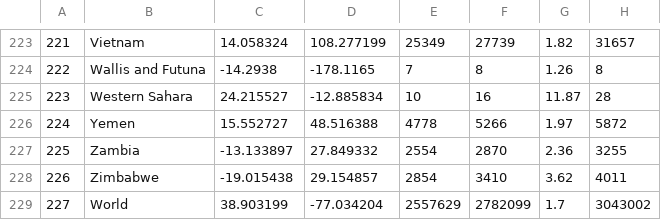
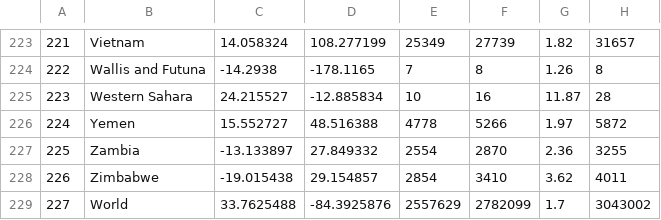
Before and after one commit to rsimeonoglou/project_2_climate_change, a CSV file: shilpa_files/Outputs/Geo-Population.csv, drawn as a sheet; only a part is shown, gaps mark what is left out; the diff names each change by its address in the sheet, - before the commit and + after, or states it on an @@ line.

```diff
--- a/shilpa_files/Outputs/Geo-Population.csv
+++ b/shilpa_files/Outputs/Geo-Population.csv
-C229: 38.903199
+C229: 33.7625488
-D229: -77.034204
+D229: -84.3925876
```
Also changed, not shown: 9 other files.
